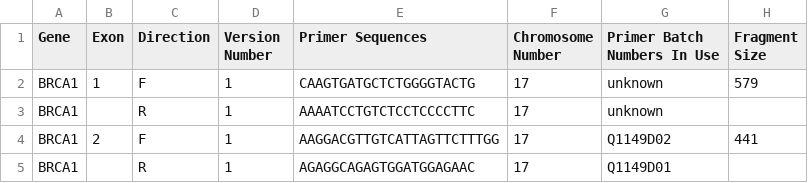
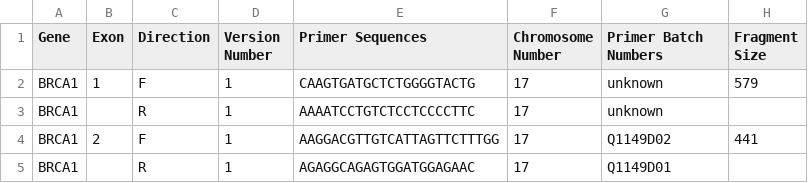
Before and after one commit to MattWellie/LaTex_LRG, a CSV file: primers/BRCA1.csv, drawn as a sheet; only a part is shown.

```diff
--- a/primers/BRCA1.csv
+++ b/primers/BRCA1.csv
@@ -1,2 +1,2 @@
-Gene,Exon,Direction,Version Number,Primer Sequences,Chromosome Number,Primer Batch Numbers In Use,Fragment Size
+Gene,Exon,Direction,Version Number,Primer Sequences,Chromosome Number,Primer Batch Numbers,Fragment Size
 BRCA1,1,F,1,CAAGTGATGCTCTGGGGTACTG,17,unknown,579
```
